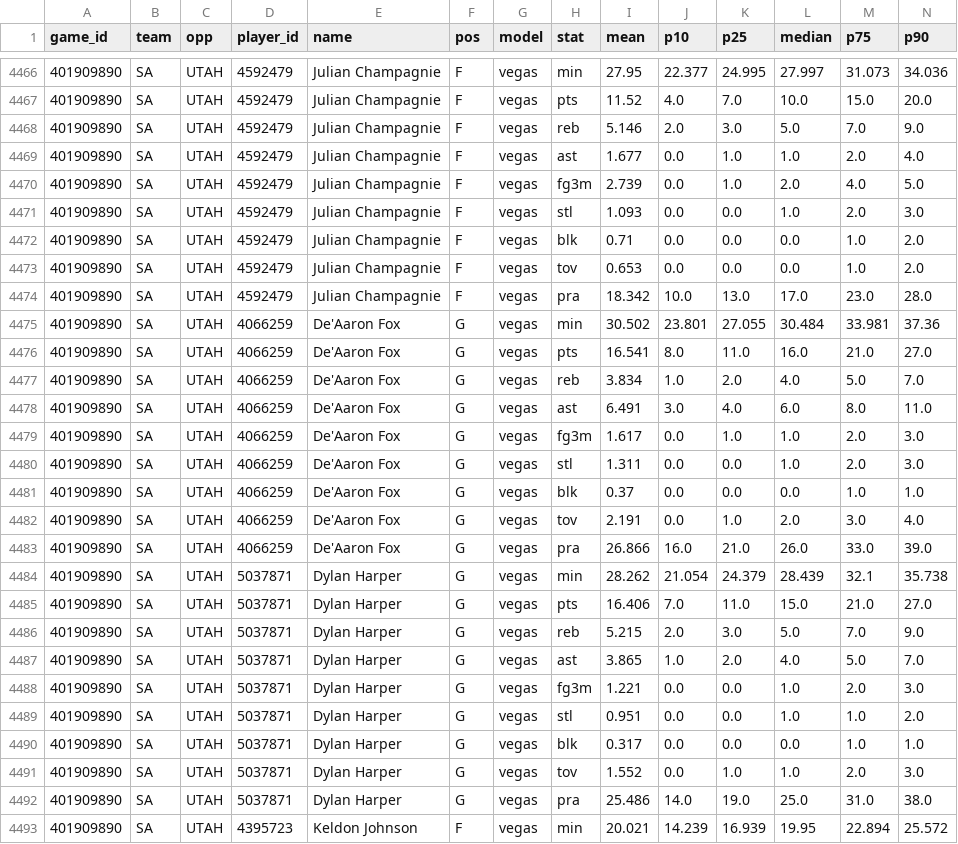
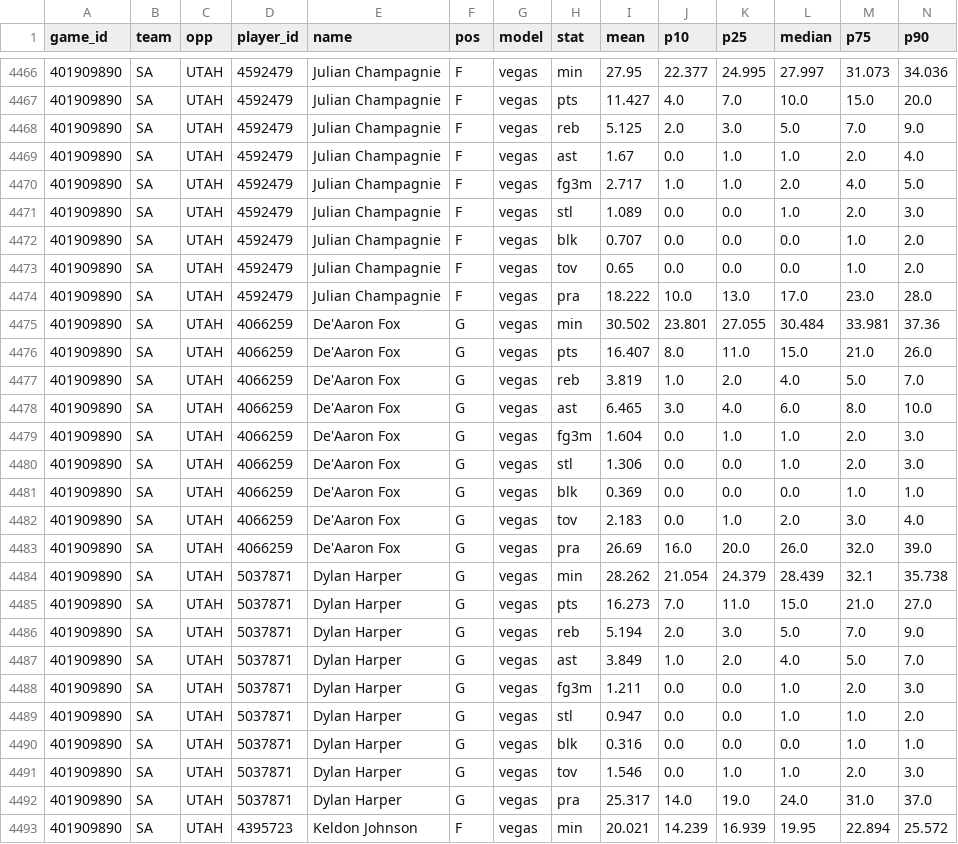
Before and after one commit to TheCanadIndian/nfl-sim-sheet, a CSV file: engine/nba/projections/2026-10-28.csv, drawn as a sheet; only a part is shown, gaps mark what is left out; the diff covers the shown part only.

```diff
--- a/engine/nba/projections/2026-10-28.csv
+++ b/engine/nba/projections/2026-10-28.csv
@@ -4466,28 +4466,28 @@ game_id,team,opp,player_id,name,pos,model,stat,mean,p10,p25,median,p75,p90
 401909890,SA,UTAH,4592479,Julian Champagnie,F,vegas,min,27.95,22.377,24.995,27.997,31.073,34.036
-401909890,SA,UTAH,4592479,Julian Champagnie,F,vegas,pts,11.52,4.0,7.0,10.0,15.0,20.0
-401909890,SA,UTAH,4592479,Julian Champagnie,F,vegas,reb,5.146,2.0,3.0,5.0,7.0,9.0
-401909890,SA,UTAH,4592479,Julian Champagnie,F,vegas,ast,1.677,0.0,1.0,1.0,2.0,4.0
-401909890,SA,UTAH,4592479,Julian Champagnie,F,vegas,fg3m,2.739,0.0,1.0,2.0,4.0,5.0
-401909890,SA,UTAH,4592479,Julian Champagnie,F,vegas,stl,1.093,0.0,0.0,1.0,2.0,3.0
-401909890,SA,UTAH,4592479,Julian Champagnie,F,vegas,blk,0.71,0.0,0.0,0.0,1.0,2.0
-401909890,SA,UTAH,4592479,Julian Champagnie,F,vegas,tov,0.653,0.0,0.0,0.0,1.0,2.0
-401909890,SA,UTAH,4592479,Julian Champagnie,F,vegas,pra,18.342,10.0,13.0,17.0,23.0,28.0
+401909890,SA,UTAH,4592479,Julian Champagnie,F,vegas,pts,11.427,4.0,7.0,10.0,15.0,20.0
+401909890,SA,UTAH,4592479,Julian Champagnie,F,vegas,reb,5.125,2.0,3.0,5.0,7.0,9.0
+401909890,SA,UTAH,4592479,Julian Champagnie,F,vegas,ast,1.67,0.0,1.0,1.0,2.0,4.0
+401909890,SA,UTAH,4592479,Julian Champagnie,F,vegas,fg3m,2.717,1.0,1.0,2.0,4.0,5.0
+401909890,SA,UTAH,4592479,Julian Champagnie,F,vegas,stl,1.089,0.0,0.0,1.0,2.0,3.0
+401909890,SA,UTAH,4592479,Julian Champagnie,F,vegas,blk,0.707,0.0,0.0,0.0,1.0,2.0
+401909890,SA,UTAH,4592479,Julian Champagnie,F,vegas,tov,0.65,0.0,0.0,0.0,1.0,2.0
+401909890,SA,UTAH,4592479,Julian Champagnie,F,vegas,pra,18.222,10.0,13.0,17.0,23.0,28.0
 401909890,SA,UTAH,4066259,De'Aaron Fox,G,vegas,min,30.502,23.801,27.055,30.484,33.981,37.36
-401909890,SA,UTAH,4066259,De'Aaron Fox,G,vegas,pts,16.541,8.0,11.0,16.0,21.0,27.0
-401909890,SA,UTAH,4066259,De'Aaron Fox,G,vegas,reb,3.834,1.0,2.0,4.0,5.0,7.0
-401909890,SA,UTAH,4066259,De'Aaron Fox,G,vegas,ast,6.491,3.0,4.0,6.0,8.0,11.0
-401909890,SA,UTAH,4066259,De'Aaron Fox,G,vegas,fg3m,1.617,0.0,1.0,1.0,2.0,3.0
-401909890,SA,UTAH,4066259,De'Aaron Fox,G,vegas,stl,1.311,0.0,0.0,1.0,2.0,3.0
-401909890,SA,UTAH,4066259,De'Aaron Fox,G,vegas,blk,0.37,0.0,0.0,0.0,1.0,1.0
-401909890,SA,UTAH,4066259,De'Aaron Fox,G,vegas,tov,2.191,0.0,1.0,2.0,3.0,4.0
-401909890,SA,UTAH,4066259,De'Aaron Fox,G,vegas,pra,26.866,16.0,21.0,26.0,33.0,39.0
+401909890,SA,UTAH,4066259,De'Aaron Fox,G,vegas,pts,16.407,8.0,11.0,15.0,21.0,26.0
+401909890,SA,UTAH,4066259,De'Aaron Fox,G,vegas,reb,3.819,1.0,2.0,4.0,5.0,7.0
+401909890,SA,UTAH,4066259,De'Aaron Fox,G,vegas,ast,6.465,3.0,4.0,6.0,8.0,10.0
+401909890,SA,UTAH,4066259,De'Aaron Fox,G,vegas,fg3m,1.604,0.0,1.0,1.0,2.0,3.0
+401909890,SA,UTAH,4066259,De'Aaron Fox,G,vegas,stl,1.306,0.0,0.0,1.0,2.0,3.0
+401909890,SA,UTAH,4066259,De'Aaron Fox,G,vegas,blk,0.369,0.0,0.0,0.0,1.0,1.0
+401909890,SA,UTAH,4066259,De'Aaron Fox,G,vegas,tov,2.183,0.0,1.0,2.0,3.0,4.0
+401909890,SA,UTAH,4066259,De'Aaron Fox,G,vegas,pra,26.69,16.0,20.0,26.0,32.0,39.0
 401909890,SA,UTAH,5037871,Dylan Harper,G,vegas,min,28.262,21.054,24.379,28.439,32.1,35.738
-401909890,SA,UTAH,5037871,Dylan Harper,G,vegas,pts,16.406,7.0,11.0,15.0,21.0,27.0
-401909890,SA,UTAH,5037871,Dylan Harper,G,vegas,reb,5.215,2.0,3.0,5.0,7.0,9.0
-401909890,SA,UTAH,5037871,Dylan Harper,G,vegas,ast,3.865,1.0,2.0,4.0,5.0,7.0
-401909890,SA,UTAH,5037871,Dylan Harper,G,vegas,fg3m,1.221,0.0,0.0,1.0,2.0,3.0
-401909890,SA,UTAH,5037871,Dylan Harper,G,vegas,stl,0.951,0.0,0.0,1.0,1.0,2.0
-401909890,SA,UTAH,5037871,Dylan Harper,G,vegas,blk,0.317,0.0,0.0,0.0,1.0,1.0
-401909890,SA,UTAH,5037871,Dylan Harper,G,vegas,tov,1.552,0.0,1.0,1.0,2.0,3.0
-401909890,SA,UTAH,5037871,Dylan Harper,G,vegas,pra,25.486,14.0,19.0,25.0,31.0,38.0
+401909890,SA,UTAH,5037871,Dylan Harper,G,vegas,pts,16.273,7.0,11.0,15.0,21.0,27.0
+401909890,SA,UTAH,5037871,Dylan Harper,G,vegas,reb,5.194,2.0,3.0,5.0,7.0,9.0
+401909890,SA,UTAH,5037871,Dylan Harper,G,vegas,ast,3.849,1.0,2.0,4.0,5.0,7.0
+401909890,SA,UTAH,5037871,Dylan Harper,G,vegas,fg3m,1.211,0.0,0.0,1.0,2.0,3.0
+401909890,SA,UTAH,5037871,Dylan Harper,G,vegas,stl,0.947,0.0,0.0,1.0,1.0,2.0
+401909890,SA,UTAH,5037871,Dylan Harper,G,vegas,blk,0.316,0.0,0.0,0.0,1.0,1.0
+401909890,SA,UTAH,5037871,Dylan Harper,G,vegas,tov,1.546,0.0,1.0,1.0,2.0,3.0
+401909890,SA,UTAH,5037871,Dylan Harper,G,vegas,pra,25.317,14.0,19.0,24.0,31.0,37.0
 401909890,SA,UTAH,4395723,Keldon Johnson,F,vegas,min,20.021,14.239,16.939,19.95,22.894,25.572
```
Also changed, not shown: 162 edited cells elsewhere in this file, 16 other files.
